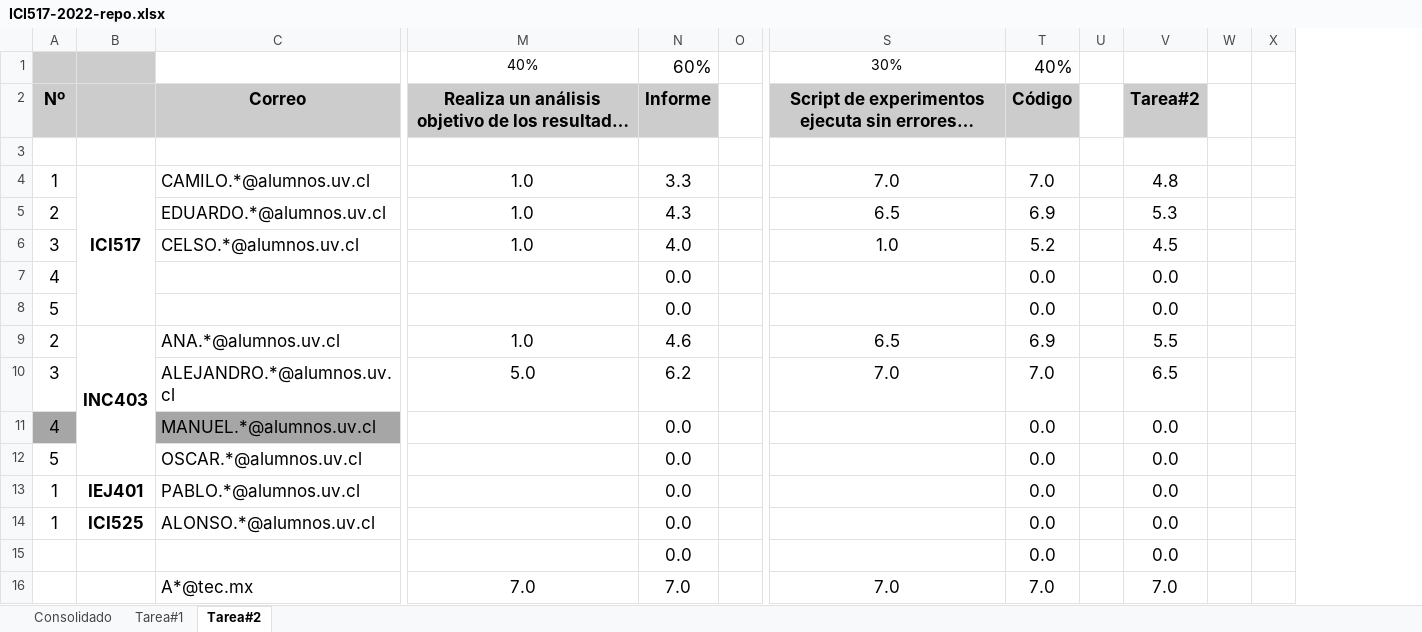
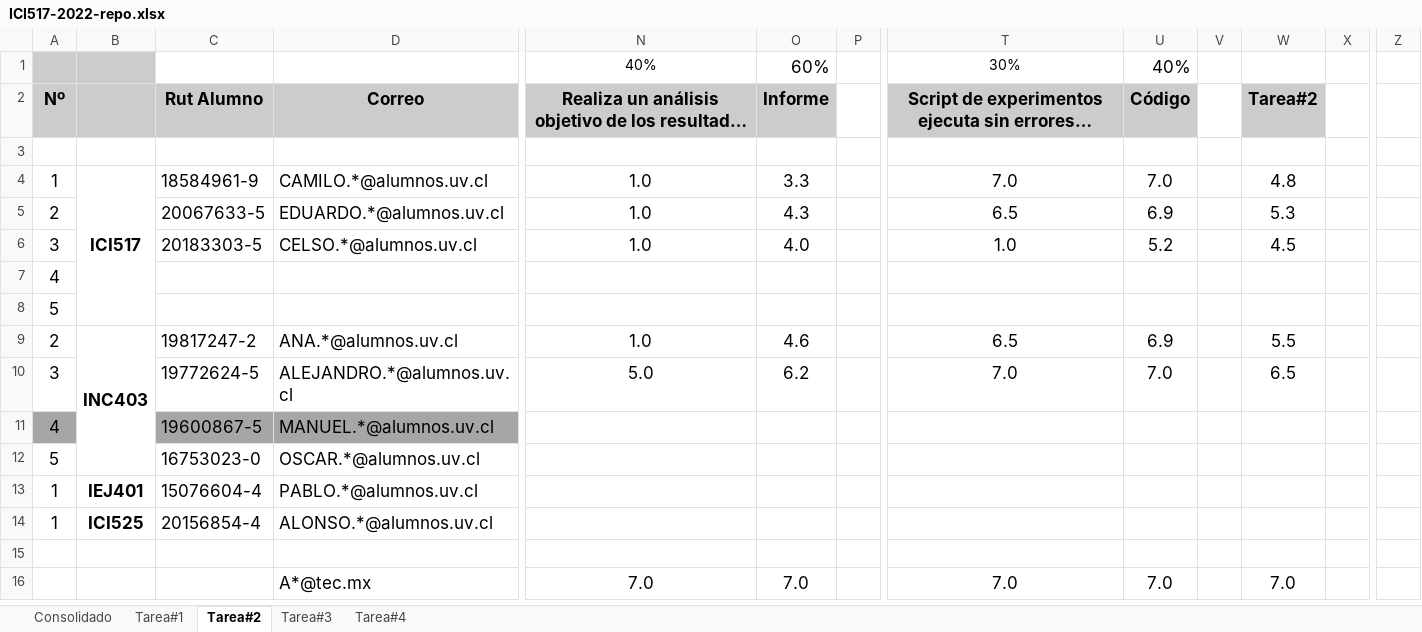
Before and after one commit to g-courses/ICI517, an Excel workbook: notas/ICI517-2022-repo.xlsx, sheet Tarea#2, drawn as a sheet; only a part is shown, gaps mark what is left out; long unchanged cells end in …; values as stored, in another font and other column widths than the file's, no borders; conditional formats not drawn; removed rows and columns are numbered as before the commit, all else as after; rows hold the shown columns only; the diff names each change by its address in the sheet, - before the commit and + after, or states it on an @@ line.

```diff
--- a/notas/ICI517-2022-repo.xlsx (sheet Tarea#2)
+++ b/notas/ICI517-2022-repo.xlsx (sheet Tarea#2)
+sheet tab: Tarea#3
+sheet tab: Tarea#4
+column C, rows 2-6: Rut Alumno |  | 18584961-9 | 20067633-5 | 20183303-5; rows 9-14: 19817247-2 | 19772624-5 | 19600867-5 | 16753023-0 | 15076604-4 | 20156854-4
-column W, empty
+column Z, empty
-row 7: 4 |  |  |  | 0.0 |  |  | 0.0 |  | 0.0
-row 8: 5 |  |  |  | 0.0 |  |  | 0.0 |  | 0.0
+row 7: 4
+row 8: 5
-O11:O14: 0.0
+O11:O14: (empty)
-U11:U14: 0.0
+U11:U14: (empty)
-W11:W14: 0.0
+W11:W14: (empty)
-row 15:  |  |  |  | 0.0 |  |  | 0.0 |  | 0.0
+row 15: (empty)
```
Also changed, not shown: sheet Consolidado, sheet Tarea#1, formulas that keep their value, charts or pictures.
